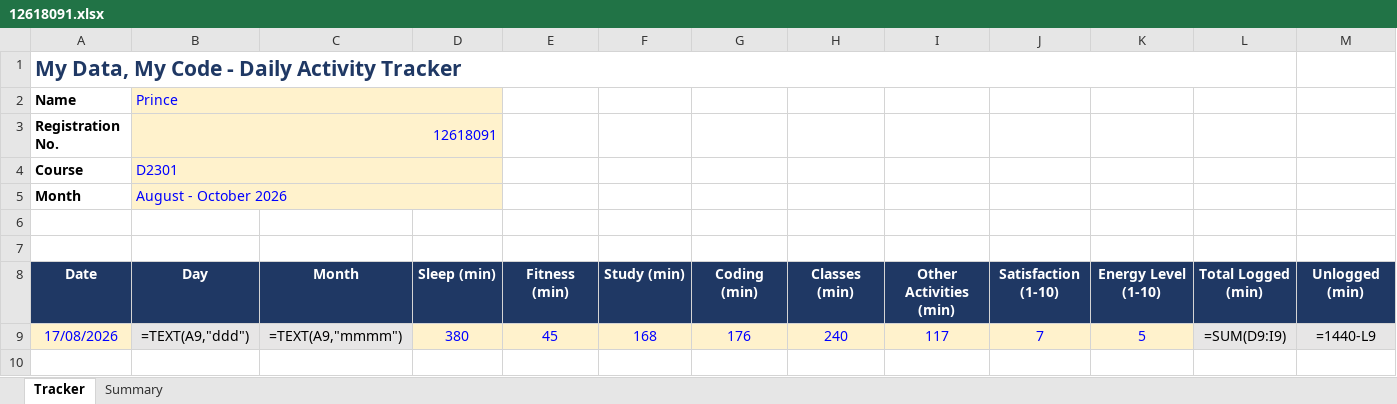
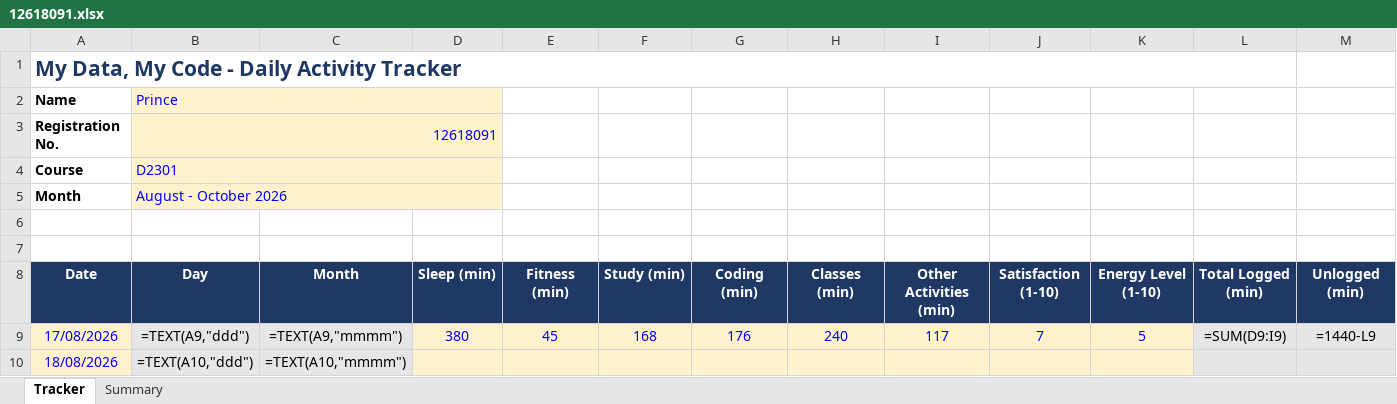
Before and after one commit to Prince160000/Cap776, an Excel workbook: 12618091.xlsx, sheet Tracker, drawn as a sheet; only a part is shown; values as stored, in another font and other column widths than the file's, no borders; formulas without a stored value are shown as written; conditional formats not drawn; rows hold the shown columns only; the diff names each change by its address in the sheet, - before the commit and + after, or states it on an @@ line.

Commit message:
Update tracker 2026-08-18 (1/14): add date

```diff
--- a/12618091.xlsx (sheet Tracker)
+++ b/12618091.xlsx (sheet Tracker)
+row 10: 18/08/2026 | =TEXT(A10,"ddd") | =TEXT(A10,"mmmm")
```
